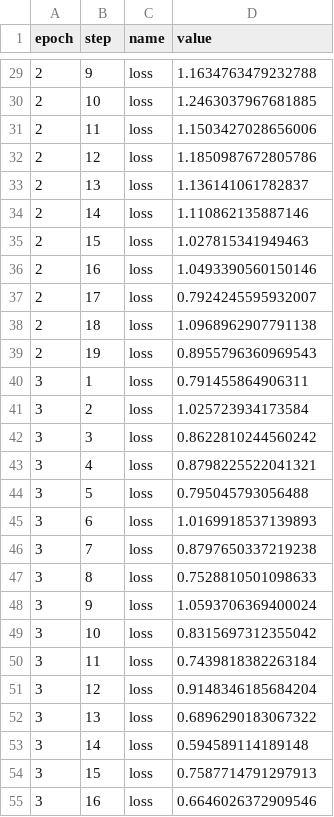
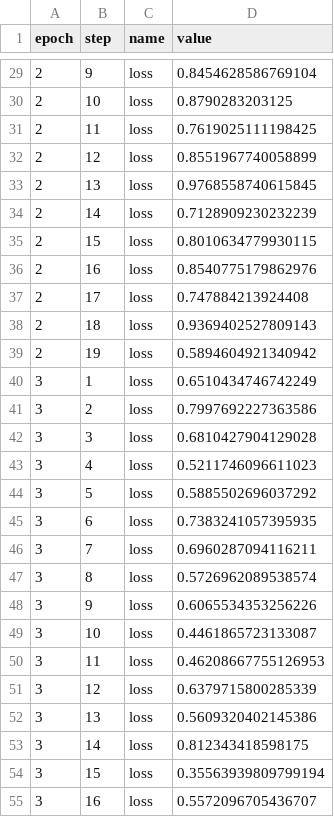
Before and after one commit to rlnsanz/xp-layoutlmv3, a CSV file: .flor/log_records.csv, drawn as a sheet; only a part is shown, gaps mark what is left out; the diff covers the shown part only.

```diff
--- a/.flor/log_records.csv
+++ b/.flor/log_records.csv
@@ -29,27 +29,27 @@ epoch,step,name,value
-2,9,loss,1.1634763479232788
-2,10,loss,1.2463037967681885
-2,11,loss,1.1503427028656006
-2,12,loss,1.1850987672805786
-2,13,loss,1.136141061782837
-2,14,loss,1.110862135887146
-2,15,loss,1.027815341949463
-2,16,loss,1.0493390560150146
-2,17,loss,0.7924245595932007
-2,18,loss,1.0968962907791138
-2,19,loss,0.8955796360969543
-3,1,loss,0.791455864906311
-3,2,loss,1.025723934173584
-3,3,loss,0.8622810244560242
-3,4,loss,0.8798225522041321
-3,5,loss,0.795045793056488
-3,6,loss,1.0169918537139893
-3,7,loss,0.8797650337219238
-3,8,loss,0.7528810501098633
-3,9,loss,1.0593706369400024
-3,10,loss,0.8315697312355042
-3,11,loss,0.7439818382263184
-3,12,loss,0.9148346185684204
-3,13,loss,0.6896290183067322
-3,14,loss,0.594589114189148
-3,15,loss,0.7587714791297913
-3,16,loss,0.6646026372909546
+2,9,loss,0.8454628586769104
+2,10,loss,0.8790283203125
+2,11,loss,0.7619025111198425
+2,12,loss,0.8551967740058899
+2,13,loss,0.9768558740615845
+2,14,loss,0.7128909230232239
+2,15,loss,0.8010634779930115
+2,16,loss,0.8540775179862976
+2,17,loss,0.747884213924408
+2,18,loss,0.9369402527809143
+2,19,loss,0.5894604921340942
+3,1,loss,0.6510434746742249
+3,2,loss,0.7997692227363586
+3,3,loss,0.6810427904129028
+3,4,loss,0.5211746096611023
+3,5,loss,0.5885502696037292
+3,6,loss,0.7383241057395935
+3,7,loss,0.6960287094116211
+3,8,loss,0.5726962089538574
+3,9,loss,0.6065534353256226
+3,10,loss,0.4461865723133087
+3,11,loss,0.46208667755126953
+3,12,loss,0.6379715800285339
+3,13,loss,0.5609320402145386
+3,14,loss,0.812343418598175
+3,15,loss,0.35563939809799194
+3,16,loss,0.5572096705436707
```
Also changed, not shown: 68 edited cells elsewhere in this file, 2 other files.
